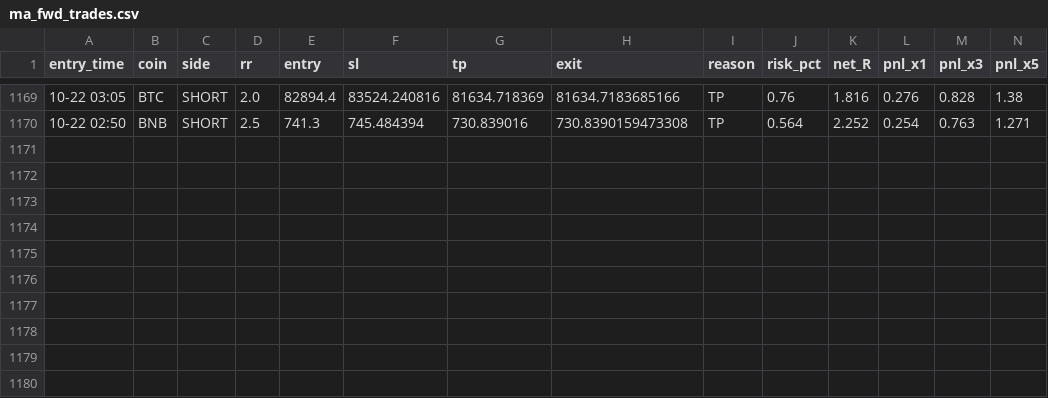
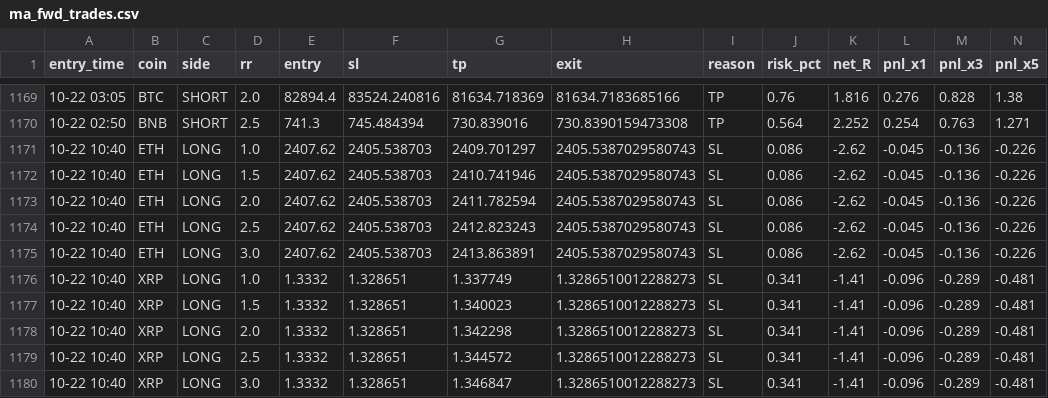
Before and after one commit to Ehsan2893/mabot.py, a CSV file: ma_fwd_trades.csv, drawn as a sheet; only a part is shown, gaps mark what is left out; rows hold the shown columns only; the diff names each change by its address in the sheet, - before the commit and + after, or states it on an @@ line.

```diff
--- a/ma_fwd_trades.csv
+++ b/ma_fwd_trades.csv
+row 1171: 10-22 10:40 | ETH | LONG | 1.0 | 2407.62 | 2405.538703 | 2409.701297 | 2405.5387029580743 | SL | 0.086 | -2.62 | -0.045 | -0.136 | -0.226
+row 1172: 10-22 10:40 | ETH | LONG | 1.5 | 2407.62 | 2405.538703 | 2410.741946 | 2405.5387029580743 | SL | 0.086 | -2.62 | -0.045 | -0.136 | -0.226
+row 1173: 10-22 10:40 | ETH | LONG | 2.0 | 2407.62 | 2405.538703 | 2411.782594 | 2405.5387029580743 | SL | 0.086 | -2.62 | -0.045 | -0.136 | -0.226
+row 1174: 10-22 10:40 | ETH | LONG | 2.5 | 2407.62 | 2405.538703 | 2412.823243 | 2405.5387029580743 | SL | 0.086 | -2.62 | -0.045 | -0.136 | -0.226
+row 1175: 10-22 10:40 | ETH | LONG | 3.0 | 2407.62 | 2405.538703 | 2413.863891 | 2405.5387029580743 | SL | 0.086 | -2.62 | -0.045 | -0.136 | -0.226
+row 1176: 10-22 10:40 | XRP | LONG | 1.0 | 1.3332 | 1.328651 | 1.337749 | 1.3286510012288273 | SL | 0.341 | -1.41 | -0.096 | -0.289 | -0.481
+row 1177: 10-22 10:40 | XRP | LONG | 1.5 | 1.3332 | 1.328651 | 1.340023 | 1.3286510012288273 | SL | 0.341 | -1.41 | -0.096 | -0.289 | -0.481
+row 1178: 10-22 10:40 | XRP | LONG | 2.0 | 1.3332 | 1.328651 | 1.342298 | 1.3286510012288273 | SL | 0.341 | -1.41 | -0.096 | -0.289 | -0.481
+row 1179: 10-22 10:40 | XRP | LONG | 2.5 | 1.3332 | 1.328651 | 1.344572 | 1.3286510012288273 | SL | 0.341 | -1.41 | -0.096 | -0.289 | -0.481
+row 1180: 10-22 10:40 | XRP | LONG | 3.0 | 1.3332 | 1.328651 | 1.346847 | 1.3286510012288273 | SL | 0.341 | -1.41 | -0.096 | -0.289 | -0.481
```
Also changed, not shown: 1 other file.
